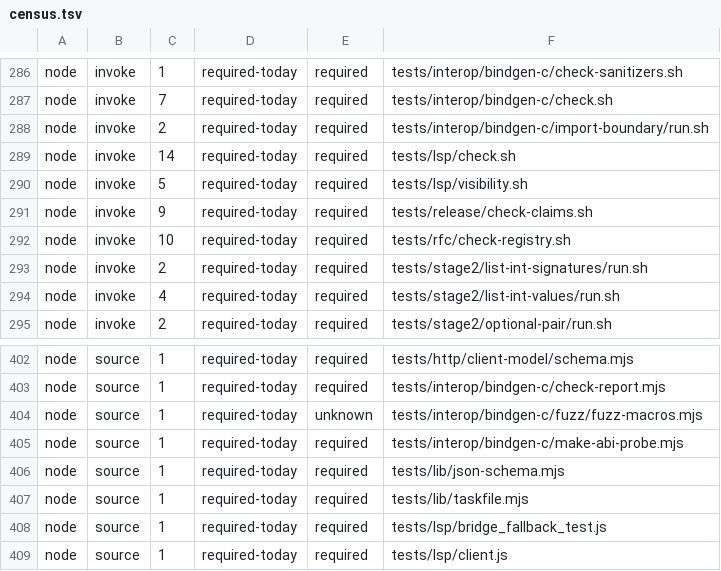
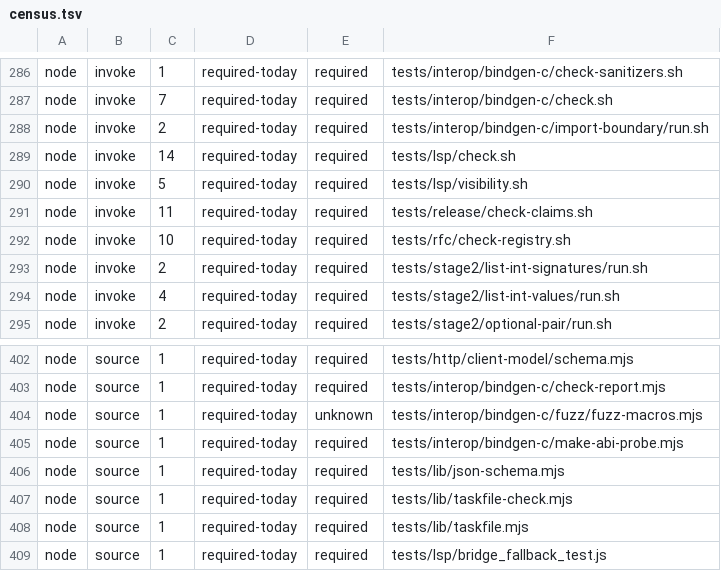
Before and after one commit to kofun-lang/kofun, a TSV file: tooling/forbidden-requirements/census.tsv, drawn as a sheet; only a part is shown, gaps mark what is left out; the shorter side is filled out with more unchanged rows.

Commit message:
release: account for task graph self-test (#1582)

```diff
--- a/tooling/forbidden-requirements/census.tsv
+++ b/tooling/forbidden-requirements/census.tsv
@@ -290,3 +290,3 @@ node	invoke	14	required-today	required	tests/lsp/check.sh
 node	invoke	5	required-today	required	tests/lsp/visibility.sh
-node	invoke	9	required-today	required	tests/release/check-claims.sh
+node	invoke	11	required-today	required	tests/release/check-claims.sh
 node	invoke	10	required-today	required	tests/rfc/check-registry.sh
@@ -406,2 +406,3 @@ node	source	1	required-today	required	tests/interop/bindgen-c/make-abi-probe.mjs
 node	source	1	required-today	required	tests/lib/json-schema.mjs
+node	source	1	required-today	required	tests/lib/taskfile-check.mjs
 node	source	1	required-today	required	tests/lib/taskfile.mjs
```
